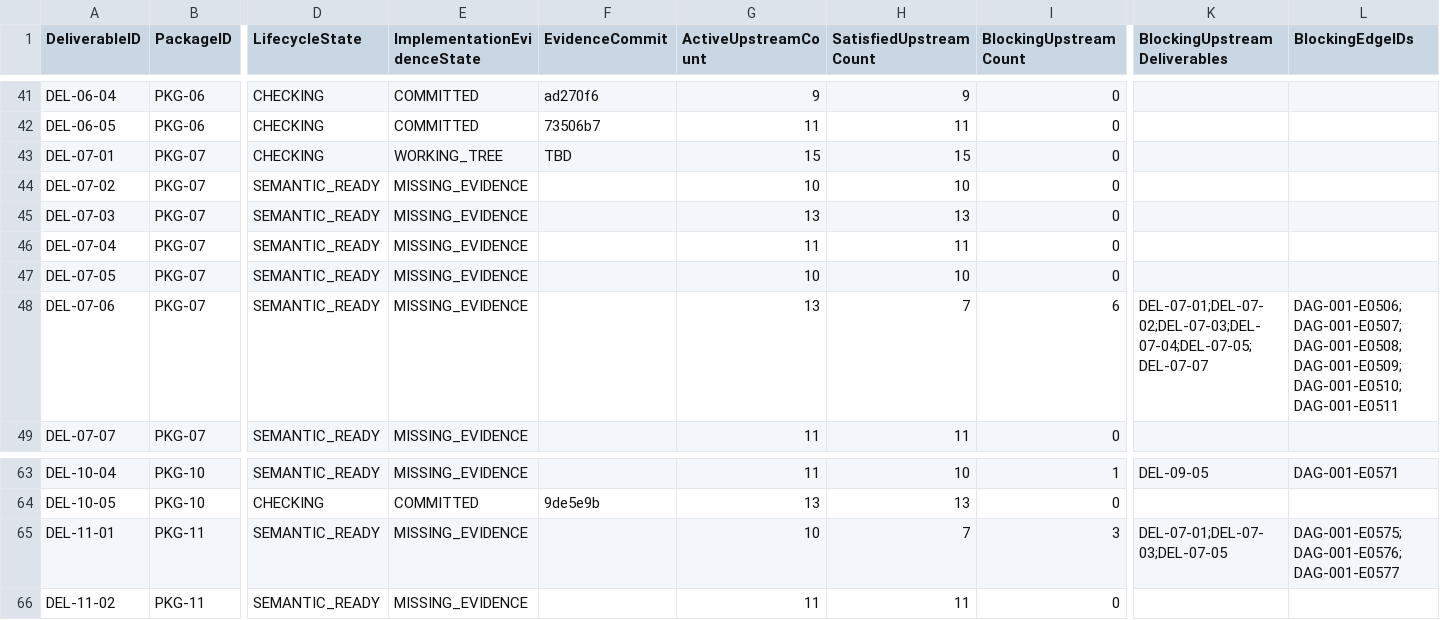
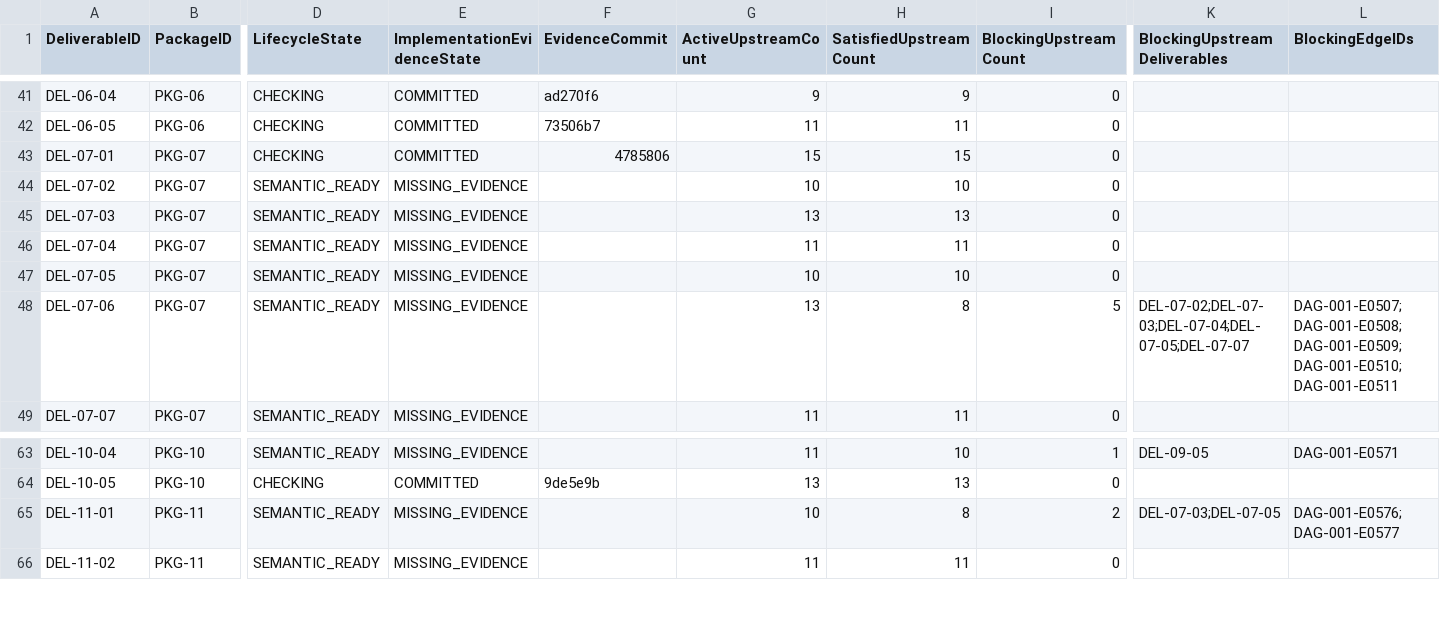
Before and after one commit to sgttomas/chirality-piping, a CSV file: execution/_Coordination/DEV-001_BLOCKER_QUEUE.csv, drawn as a sheet; only a part is shown, gaps mark what is left out; the diff names each change by its address in the sheet, - before the commit and + after, or states it on an @@ line.

Commit message:
coordination: promote del-07-01 evidence

```diff
--- a/execution/_Coordination/DEV-001_BLOCKER_QUEUE.csv
+++ b/execution/_Coordination/DEV-001_BLOCKER_QUEUE.csv
-E43 (ImplementationEvidenceState): WORKING_TREE
+E43 (ImplementationEvidenceState): COMMITTED
-F43 (EvidenceCommit): TBD
+F43 (EvidenceCommit): 4785806
-H48 (SatisfiedUpstreamCount): 7
+H48 (SatisfiedUpstreamCount): 8
-I48 (BlockingUpstreamCount): 6
+I48 (BlockingUpstreamCount): 5
-K48 (BlockingUpstreamDeliverables): DEL-07-01;DEL-07-02;DEL-07-03;DEL-07-04;DEL-07-05;DEL-07-07
+K48 (BlockingUpstreamDeliverables): DEL-07-02;DEL-07-03;DEL-07-04;DEL-07-05;DEL-07-07
-L48 (BlockingEdgeIDs): DAG-001-E0506;DAG-001-E0507;DAG-001-E0508;DAG-001-E0509;DAG-001-E0510;DAG-001-E0511
+L48 (BlockingEdgeIDs): DAG-001-E0507;DAG-001-E0508;DAG-001-E0509;DAG-001-E0510;DAG-001-E0511
-H65 (SatisfiedUpstreamCount): 7
+H65 (SatisfiedUpstreamCount): 8
-I65 (BlockingUpstreamCount): 3
+I65 (BlockingUpstreamCount): 2
-K65 (BlockingUpstreamDeliverables): DEL-07-01;DEL-07-03;DEL-07-05
+K65 (BlockingUpstreamDeliverables): DEL-07-03;DEL-07-05
-L65 (BlockingEdgeIDs): DAG-001-E0575;DAG-001-E0576;DAG-001-E0577
+L65 (BlockingEdgeIDs): DAG-001-E0576;DAG-001-E0577
```
Also changed, not shown: execution/_Coordination/DEV-001_IMPLEMENTATION_EVIDENCE.csv, 4 other files.
